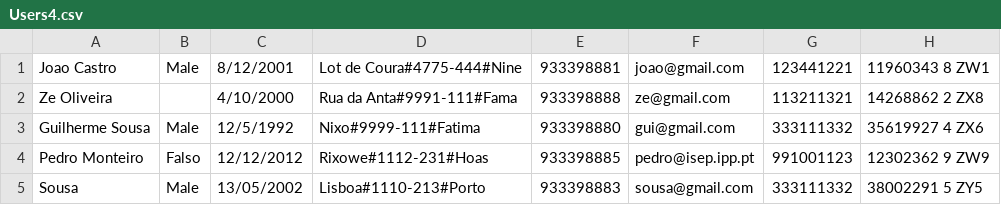
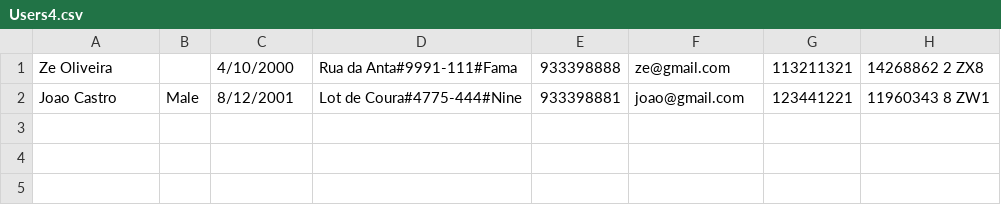
Before and after one commit to Pirussa/lei-22-s2-1da-g02, a CSV file: Users4.csv, drawn as a sheet.

```diff
--- a/Users4.csv
+++ b/Users4.csv
@@ -1,5 +1,2 @@
+Ze Oliveira,,4/10/2000,Rua da Anta#9991-111#Fama,933398888,ze@gmail.com,113211321,14268862 2 ZX8
 Joao Castro,Male,8/12/2001,Lot de Coura#4775-444#Nine,933398881,joao@gmail.com,123441221,11960343 8 ZW1
-Ze Oliveira,,4/10/2000,Rua da Anta#9991-111#Fama,933398888,ze@gmail.com,113211321,14268862 2 ZX8
-Guilherme Sousa,Male,12/5/1992,Nixo#9999-111#Fatima,933398880,gui@gmail.com,333111332,35619927 4 ZX6
-Pedro Monteiro,Falso,12/12/2012,Rixowe#1112-231#Hoas,933398885,pedro@isep.ipp.pt,991001123,12302362 9 ZW9
-Sousa,Male,13/05/2002,Lisboa#1110-213#Porto,933398883,sousa@gmail.com,333111332,38002291 5 ZY5
```
Also changed, not shown: 6 other files.
